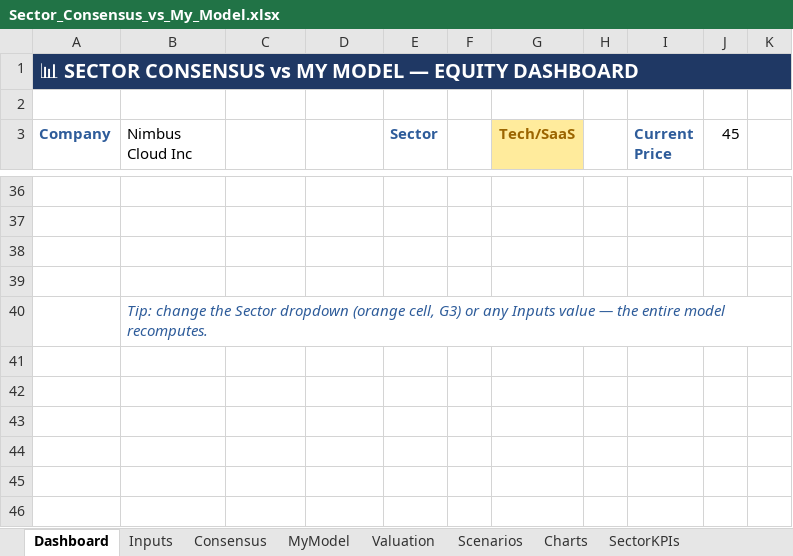
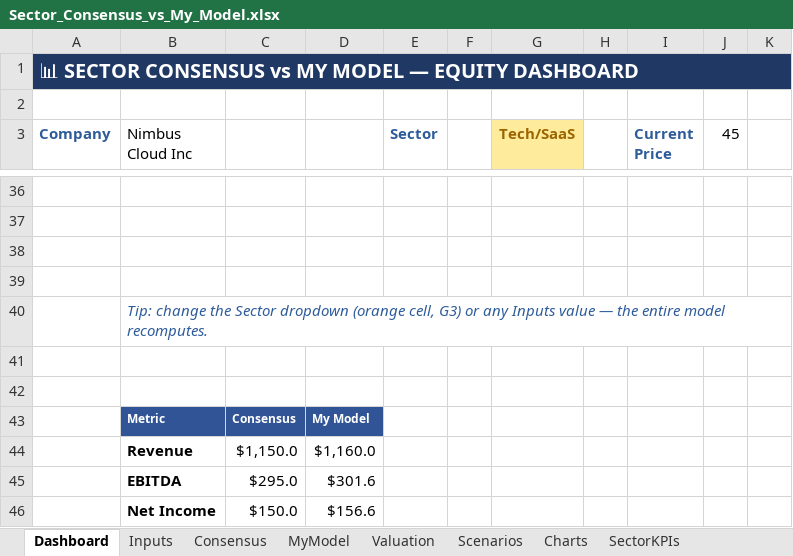
Before and after one commit to mansour-dev-coder/learning-claude-code, an Excel workbook: Sector_Consensus_vs_My_Model.xlsx, sheet Dashboard, drawn as a sheet; only a part is shown, gaps mark what is left out; values as stored, in another font and other column widths than the file's, no borders; charts and pictures and conditional formats not drawn; the diff names each change by its address in the sheet, - before the commit and + after, or states it on an @@ line.

```diff
--- a/Sector_Consensus_vs_My_Model.xlsx (sheet Dashboard)
+++ b/Sector_Consensus_vs_My_Model.xlsx (sheet Dashboard)
+row 41: (empty)
+row 42: (empty)
+row 43:  | Metric | Consensus | My Model
+row 44:  | Revenue | $1,150.0 | $1,160.0
+row 45:  | EBITDA | $295.0 | $301.6
+row 46:  | Net Income | $150.0 | $156.6
```
Also changed, not shown: sheet Inputs, charts or pictures, 1 other file.
